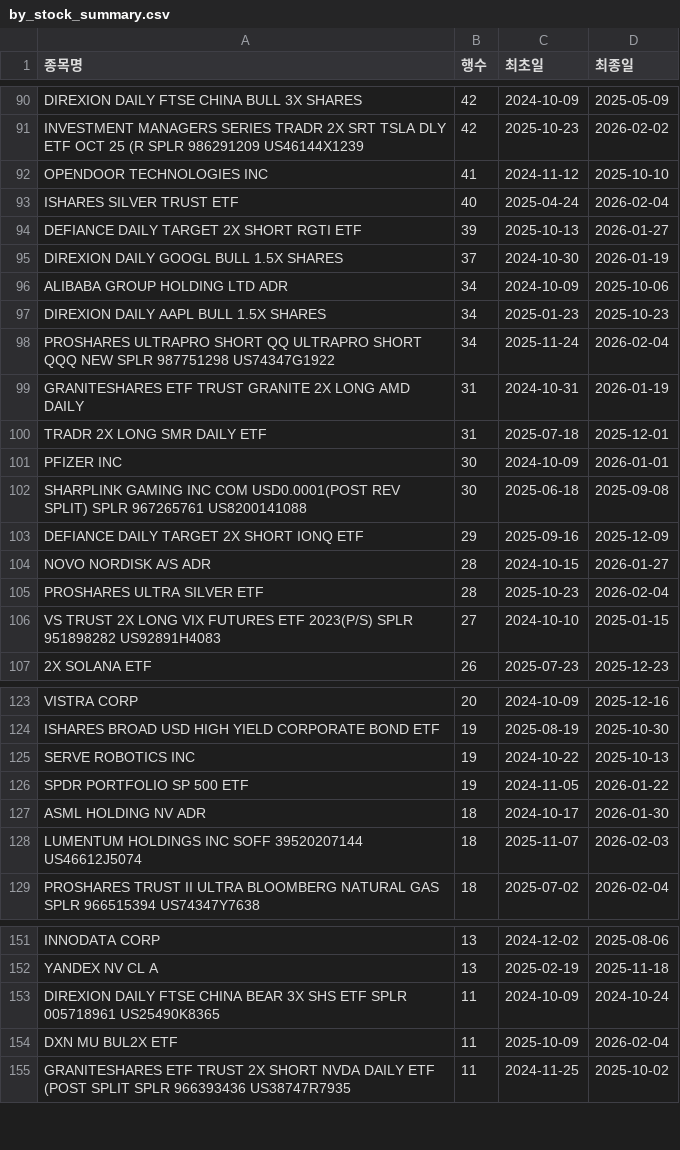
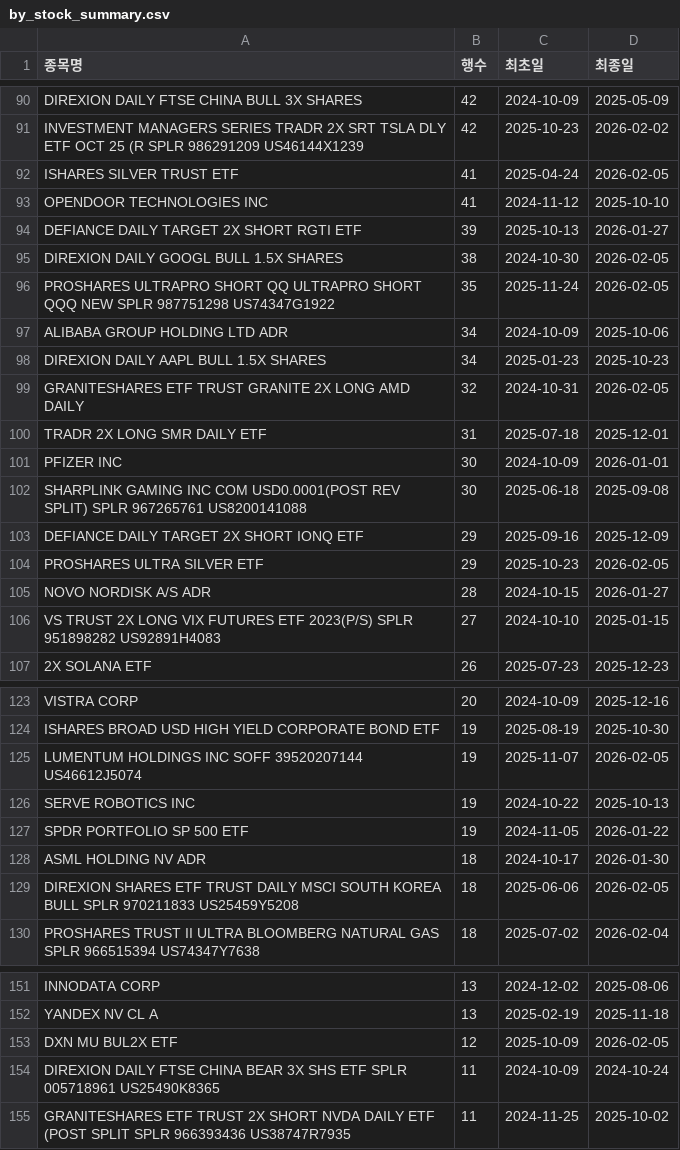
Before and after one commit to HaminKim/reant_streamlit, a CSV file: processed/by_stock_summary.csv, drawn as a sheet; only a part is shown, gaps mark what is left out; the diff covers the shown part only.

```diff
--- a/processed/by_stock_summary.csv
+++ b/processed/by_stock_summary.csv
@@ -91,10 +91,10 @@ DIREXION DAILY FTSE CHINA BULL 3X SHARES,42,2024-10-09,2025-05-09
 INVESTMENT MANAGERS SERIES TRADR 2X SRT TSLA DLY ETF OCT 25 (R SPLR 986291209 US46144X1239,42,2025-10-23,2026-02-02
+ISHARES SILVER TRUST ETF,41,2025-04-24,2026-02-05
 OPENDOOR TECHNOLOGIES INC,41,2024-11-12,2025-10-10
-ISHARES SILVER TRUST ETF,40,2025-04-24,2026-02-04
 DEFIANCE DAILY TARGET 2X SHORT RGTI ETF,39,2025-10-13,2026-01-27
-DIREXION DAILY GOOGL BULL 1.5X SHARES,37,2024-10-30,2026-01-19
+DIREXION DAILY GOOGL BULL 1.5X SHARES,38,2024-10-30,2026-02-05
+PROSHARES ULTRAPRO SHORT QQ ULTRAPRO SHORT QQQ NEW SPLR 987751298 US74347G1922,35,2025-11-24,2026-02-05
 ALIBABA GROUP HOLDING LTD ADR,34,2024-10-09,2025-10-06
 DIREXION DAILY AAPL BULL 1.5X SHARES,34,2025-01-23,2025-10-23
-PROSHARES ULTRAPRO SHORT QQ ULTRAPRO SHORT QQQ NEW SPLR 987751298 US74347G1922,34,2025-11-24,2026-02-04
-GRANITESHARES ETF TRUST GRANITE 2X LONG AMD DAILY,31,2024-10-31,2026-01-19
+GRANITESHARES ETF TRUST GRANITE 2X LONG AMD DAILY,32,2024-10-31,2026-02-05
 TRADR 2X LONG SMR DAILY ETF,31,2025-07-18,2025-12-01
@@ -103,4 +103,4 @@ SHARPLINK GAMING INC COM USD0.0001(POST REV SPLIT) SPLR 967265761 US8200141088,3
 DEFIANCE DAILY TARGET 2X SHORT IONQ ETF,29,2025-09-16,2025-12-09
+PROSHARES ULTRA SILVER ETF,29,2025-10-23,2026-02-05
 NOVO NORDISK A/S ADR,28,2024-10-15,2026-01-27
-PROSHARES ULTRA SILVER ETF,28,2025-10-23,2026-02-04
 VS TRUST 2X LONG VIX FUTURES ETF 2023(P/S) SPLR 951898282 US92891H4083,27,2024-10-10,2025-01-15
@@ -124,2 +124,3 @@ VISTRA CORP,20,2024-10-09,2025-12-16
 ISHARES BROAD USD HIGH YIELD CORPORATE BOND ETF,19,2025-08-19,2025-10-30
+LUMENTUM HOLDINGS INC SOFF 39520207144 US46612J5074,19,2025-11-07,2026-02-05
 SERVE ROBOTICS INC,19,2024-10-22,2025-10-13
@@ -127,3 +128,3 @@ SPDR PORTFOLIO SP 500 ETF,19,2024-11-05,2026-01-22
 ASML HOLDING NV ADR,18,2024-10-17,2026-01-30
-LUMENTUM HOLDINGS INC SOFF 39520207144 US46612J5074,18,2025-11-07,2026-02-03
+DIREXION SHARES ETF TRUST DAILY MSCI SOUTH KOREA BULL SPLR 970211833 US25459Y5208,18,2025-06-06,2026-02-05
 PROSHARES TRUST II ULTRA BLOOMBERG NATURAL GAS SPLR 966515394 US74347Y7638,18,2025-07-02,2026-02-04
@@ -152,4 +152,4 @@ INNODATA CORP,13,2024-12-02,2025-08-06
 YANDEX NV CL A,13,2025-02-19,2025-11-18
+DXN MU BUL2X ETF,12,2025-10-09,2026-02-05
 DIREXION DAILY FTSE CHINA BEAR 3X SHS ETF SPLR 005718961 US25490K8365,11,2024-10-09,2024-10-24
-DXN MU BUL2X ETF,11,2025-10-09,2026-02-04
 GRANITESHARES ETF TRUST 2X SHORT NVDA DAILY ETF (POST SPLIT SPLR 966393436 US38747R7935,11,2024-11-25,2025-10-02
```
Also changed, not shown: 9 added rows, 10 removed rows and 67 edited cells elsewhere in this file, 2 other files.
